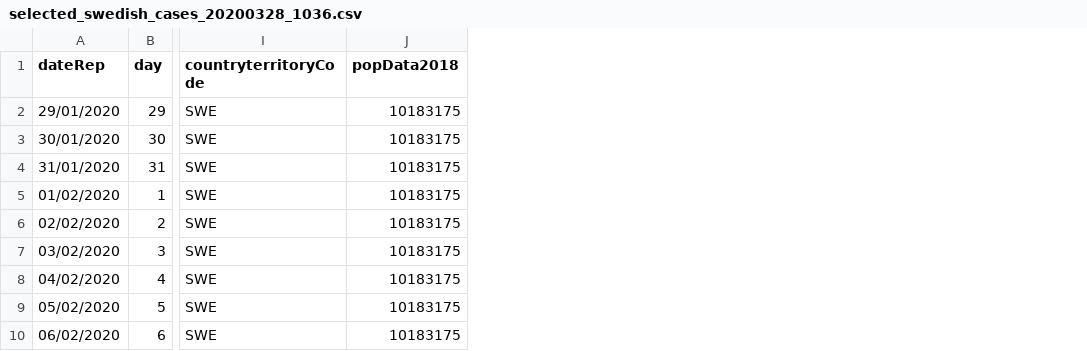
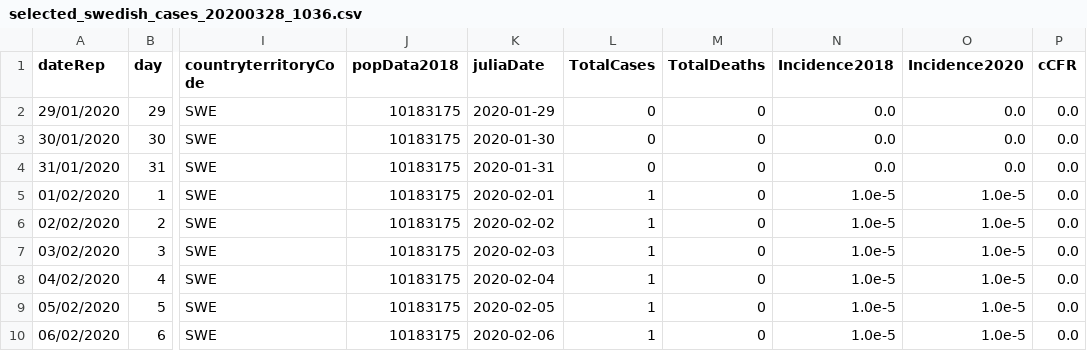
Before and after one commit to robertfeldt/covid_adjusted_cfr, a CSV file: data/sweden/selected_swedish_cases_20200328_1036.csv, drawn as a sheet; only a part is shown, gaps mark what is left out; the diff names each change by its address in the sheet, - before the commit and + after, or states it on an @@ line.

Commit message:
save same columns for selected as for all

```diff
--- a/data/sweden/selected_swedish_cases_20200328_1036.csv
+++ b/data/sweden/selected_swedish_cases_20200328_1036.csv
+column K (juliaDate), rows 2-10: 2020-01-29 | 2020-01-30 | 2020-01-31 | 2020-02-01 | 2020-02-02 | 2020-02-03 | 2020-02-04 | 2020-02-05 | 2020-02-06
+column L (TotalCases), rows 2-10: 0 | 0 | 0 | 1 | 1 | 1 | 1 | 1 | 1
+column M (TotalDeaths), rows 2-10: all 0
+column N (Incidence2018), rows 2-10: 0.0 | 0.0 | 0.0 | 1.0e-5 | 1.0e-5 | 1.0e-5 | 1.0e-5 | 1.0e-5 | 1.0e-5
+column O (Incidence2020), rows 2-10: 0.0 | 0.0 | 0.0 | 1.0e-5 | 1.0e-5 | 1.0e-5 | 1.0e-5 | 1.0e-5 | 1.0e-5
+column P (cCFR), rows 2-10: all 0.0
```
Also changed, not shown: 1 other file.
